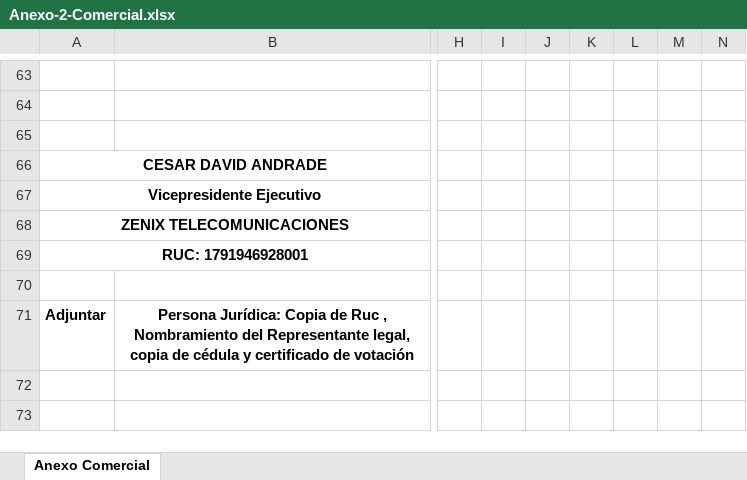
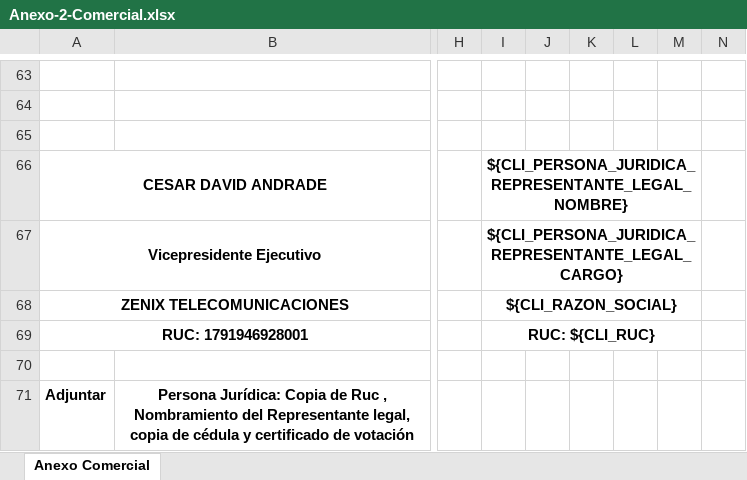
Before and after one commit to jybaro/ValueFlow, an Excel workbook: public/uploads/Anexo-2-Comercial.xlsx, sheet Anexo Comercial, drawn as a sheet; only a part is shown, gaps mark what is left out; values as stored, in another font and other column widths than the file's, no borders; the diff names each change by its address in the sheet, - before the commit and + after, or states it on an @@ line.

Commit message:
ticket 173: se agregó la firma para OS CNT, en Anexo-2-Comercial.xls

```diff
--- a/public/uploads/Anexo-2-Comercial.xlsx (sheet Anexo Comercial)
+++ b/public/uploads/Anexo-2-Comercial.xlsx (sheet Anexo Comercial)
-I66: (empty)
+I66: ${CLI_PERSONA_JURIDICA_REPRESENTANTE_LEGAL_NOMBRE}
+I66:M66 merged
-I67: (empty)
+I67: ${CLI_PERSONA_JURIDICA_REPRESENTANTE_LEGAL_CARGO}
+I67:M67 merged
-I68: (empty)
+I68: ${CLI_RAZON_SOCIAL}
+I68:M68 merged
-I69: (empty)
+I69: RUC: ${CLI_RUC}
+I69:M69 merged
```
